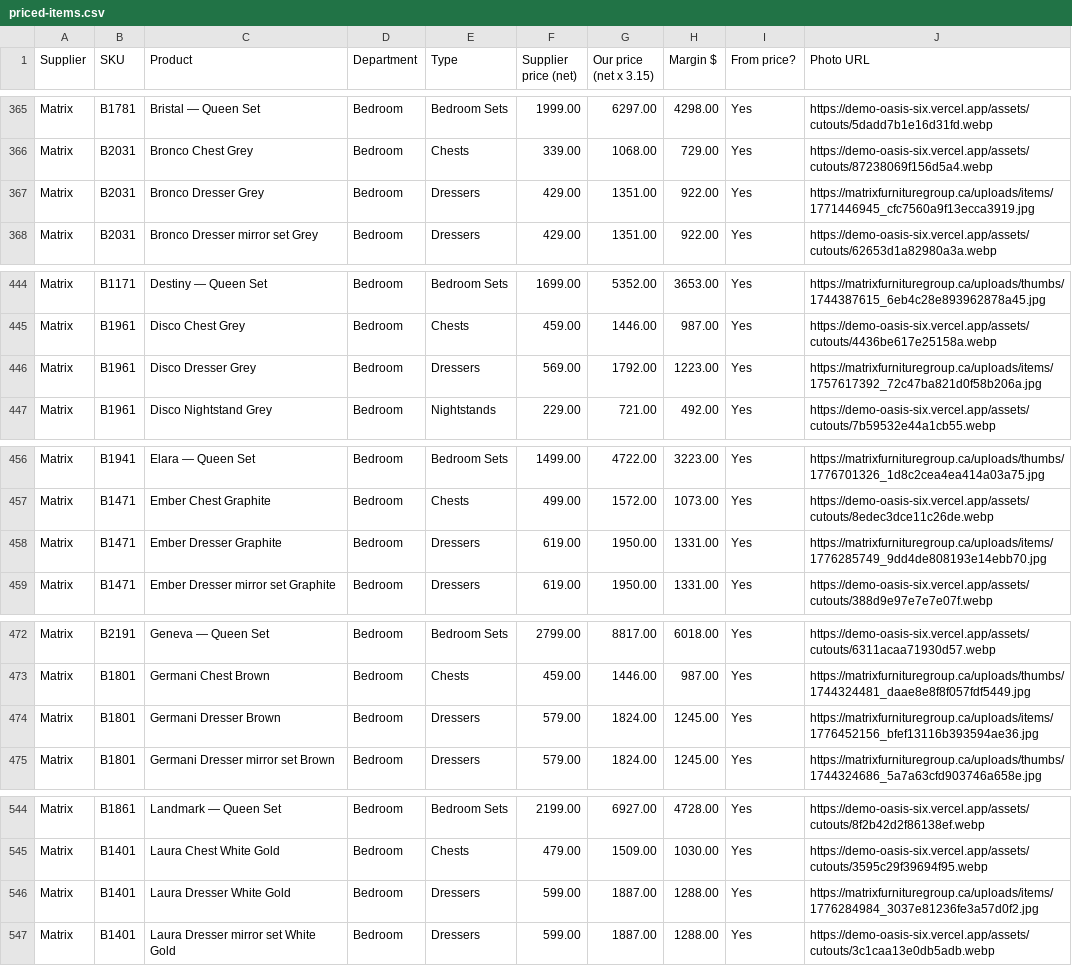
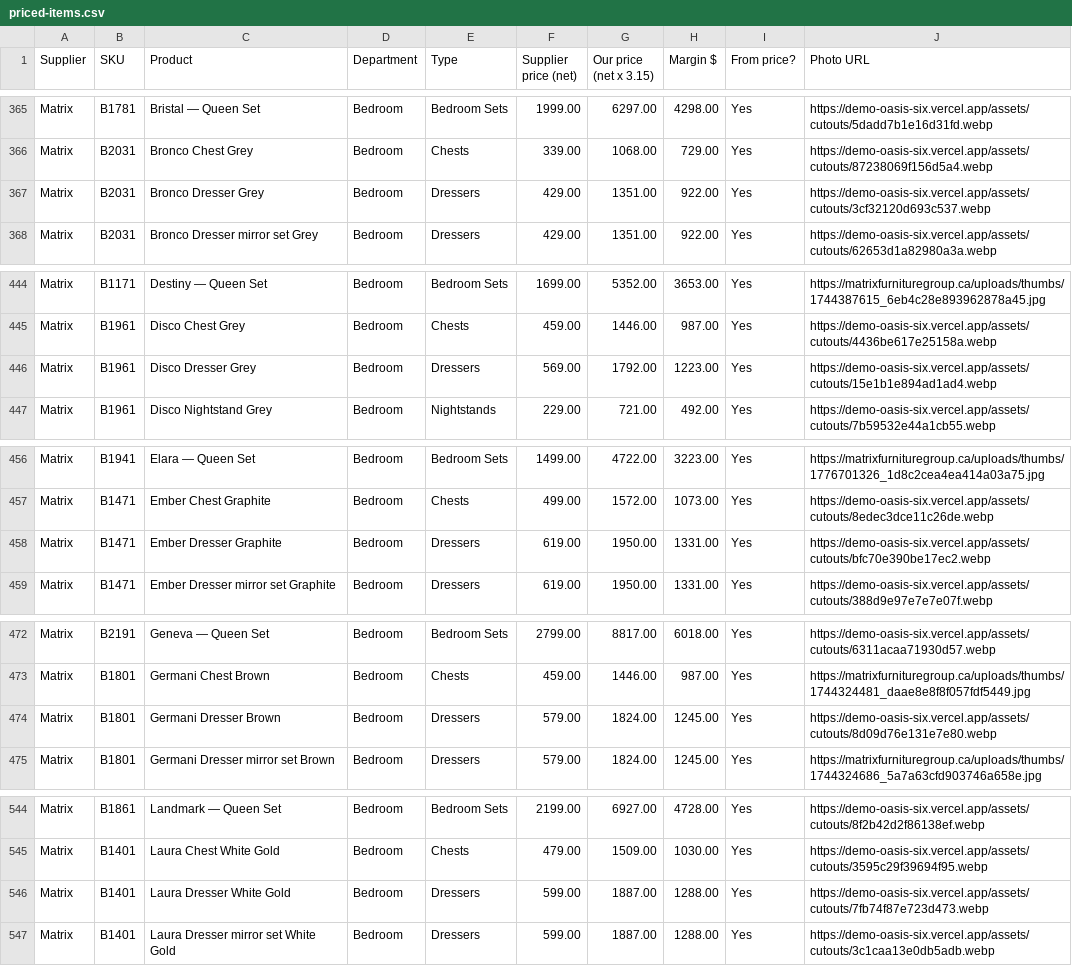
Before and after one commit to maisoninfuze-star/demo-oasis, a CSV file: data/export/priced-items.csv, drawn as a sheet; only a part is shown, gaps mark what is left out; the diff covers the shown part only.

```diff
--- a/data/export/priced-items.csv
+++ b/data/export/priced-items.csv
@@ -366,3 +366,3 @@ Matrix,B1781,Bristal — Queen Set,Bedroom,Bedroom Sets,1999.00,6297.00,4298.00,
 Matrix,B2031,Bronco Chest Grey,Bedroom,Chests,339.00,1068.00,729.00,Yes,https://demo-oasis-six.vercel.app/assets/cutouts/87238069f156d5a4.webp
-Matrix,B2031,Bronco Dresser Grey,Bedroom,Dressers,429.00,1351.00,922.00,Yes,https://matrixfurnituregroup.ca/uploads/items/1771446945_cfc7560a9f13ecca3919.jpg
+Matrix,B2031,Bronco Dresser Grey,Bedroom,Dressers,429.00,1351.00,922.00,Yes,https://demo-oasis-six.vercel.app/assets/cutouts/3cf32120d693c537.webp
 Matrix,B2031,Bronco Dresser mirror set Grey,Bedroom,Dressers,429.00,1351.00,922.00,Yes,https://demo-oasis-six.vercel.app/assets/cutouts/62653d1a82980a3a.webp
@@ -445,3 +445,3 @@ Matrix,B1171,Destiny — Queen Set,Bedroom,Bedroom Sets,1699.00,5352.00,3653.00,
 Matrix,B1961,Disco Chest Grey,Bedroom,Chests,459.00,1446.00,987.00,Yes,https://demo-oasis-six.vercel.app/assets/cutouts/4436be617e25158a.webp
-Matrix,B1961,Disco Dresser Grey,Bedroom,Dressers,569.00,1792.00,1223.00,Yes,https://matrixfurnituregroup.ca/uploads/items/1757617392_72c47ba821d0f58b206a.jpg
+Matrix,B1961,Disco Dresser Grey,Bedroom,Dressers,569.00,1792.00,1223.00,Yes,https://demo-oasis-six.vercel.app/assets/cutouts/15e1b1e894ad1ad4.webp
 Matrix,B1961,Disco Nightstand Grey,Bedroom,Nightstands,229.00,721.00,492.00,Yes,https://demo-oasis-six.vercel.app/assets/cutouts/7b59532e44a1cb55.webp
@@ -457,3 +457,3 @@ Matrix,B1941,Elara — Queen Set,Bedroom,Bedroom Sets,1499.00,4722.00,3223.00,Ye
 Matrix,B1471,Ember Chest Graphite,Bedroom,Chests,499.00,1572.00,1073.00,Yes,https://demo-oasis-six.vercel.app/assets/cutouts/8edec3dce11c26de.webp
-Matrix,B1471,Ember Dresser Graphite,Bedroom,Dressers,619.00,1950.00,1331.00,Yes,https://matrixfurnituregroup.ca/uploads/items/1776285749_9dd4de808193e14ebb70.jpg
+Matrix,B1471,Ember Dresser Graphite,Bedroom,Dressers,619.00,1950.00,1331.00,Yes,https://demo-oasis-six.vercel.app/assets/cutouts/bfc70e390be17ec2.webp
 Matrix,B1471,Ember Dresser mirror set Graphite,Bedroom,Dressers,619.00,1950.00,1331.00,Yes,https://demo-oasis-six.vercel.app/assets/cutouts/388d9e97e7e7e07f.webp
@@ -473,3 +473,3 @@ Matrix,B2191,Geneva — Queen Set,Bedroom,Bedroom Sets,2799.00,8817.00,6018.00,Y
 Matrix,B1801,Germani Chest Brown,Bedroom,Chests,459.00,1446.00,987.00,Yes,https://matrixfurnituregroup.ca/uploads/thumbs/1744324481_daae8e8f8f057fdf5449.jpg
-Matrix,B1801,Germani Dresser Brown,Bedroom,Dressers,579.00,1824.00,1245.00,Yes,https://matrixfurnituregroup.ca/uploads/items/1776452156_bfef13116b393594ae36.jpg
+Matrix,B1801,Germani Dresser Brown,Bedroom,Dressers,579.00,1824.00,1245.00,Yes,https://demo-oasis-six.vercel.app/assets/cutouts/8d09d76e131e7e80.webp
 Matrix,B1801,Germani Dresser mirror set Brown,Bedroom,Dressers,579.00,1824.00,1245.00,Yes,https://matrixfurnituregroup.ca/uploads/thumbs/1744324686_5a7a63cfd903746a658e.jpg
@@ -545,3 +545,3 @@ Matrix,B1861,Landmark — Queen Set,Bedroom,Bedroom Sets,2199.00,6927.00,4728.00
 Matrix,B1401,Laura Chest White Gold,Bedroom,Chests,479.00,1509.00,1030.00,Yes,https://demo-oasis-six.vercel.app/assets/cutouts/3595c29f39694f95.webp
-Matrix,B1401,Laura Dresser White Gold,Bedroom,Dressers,599.00,1887.00,1288.00,Yes,https://matrixfurnituregroup.ca/uploads/items/1776284984_3037e81236fe3a57d0f2.jpg
+Matrix,B1401,Laura Dresser White Gold,Bedroom,Dressers,599.00,1887.00,1288.00,Yes,https://demo-oasis-six.vercel.app/assets/cutouts/7fb74f87e723d473.webp
 Matrix,B1401,Laura Dresser mirror set White Gold,Bedroom,Dressers,599.00,1887.00,1288.00,Yes,https://demo-oasis-six.vercel.app/assets/cutouts/3c1caa13e0db5adb.webp
```
Also changed, not shown: 31 edited cells elsewhere in this file, 9 other files.
